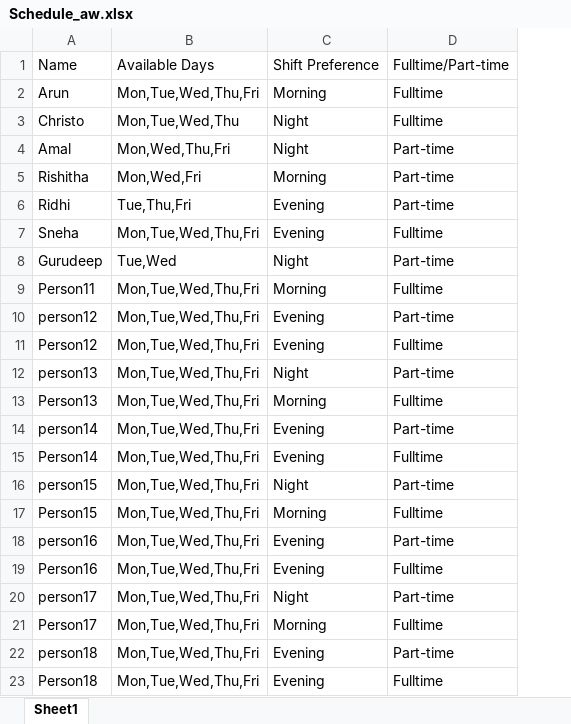
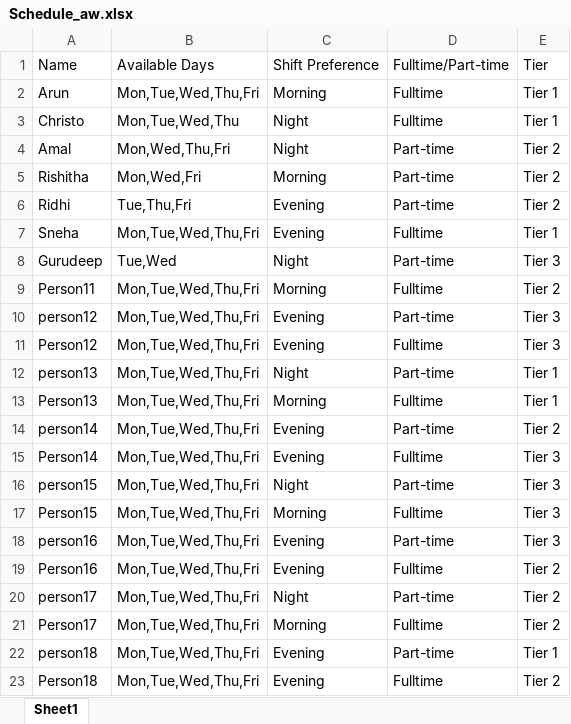
Before and after one commit to Arun207/Scheduling-app, an Excel workbook: Schedule_aw.xlsx, sheet Sheet1, drawn as a sheet; values as stored, in another font and other column widths than the file's, no borders; the diff names each change by its address in the sheet, - before the commit and + after, or states it on an @@ line.

Commit message:
made changes to excel file

```diff
--- a/Schedule_aw.xlsx (sheet Sheet1)
+++ b/Schedule_aw.xlsx (sheet Sheet1)
+column E, rows 1-23: Tier | Tier 1 | Tier 1 | Tier 2 | Tier 2 | Tier 2 | Tier 1 | Tier 3 | Tier 2 | Tier 3 | Tier 3 | Tier 1 | Tier 1 | Tier 2 | Tier 3 | Tier 3 | Tier 3 | Tier 3 | Tier 2 | Tier 2 | Tier 2 | Tier 1 | Tier 2
```
Also changed, not shown: 4 other files.
